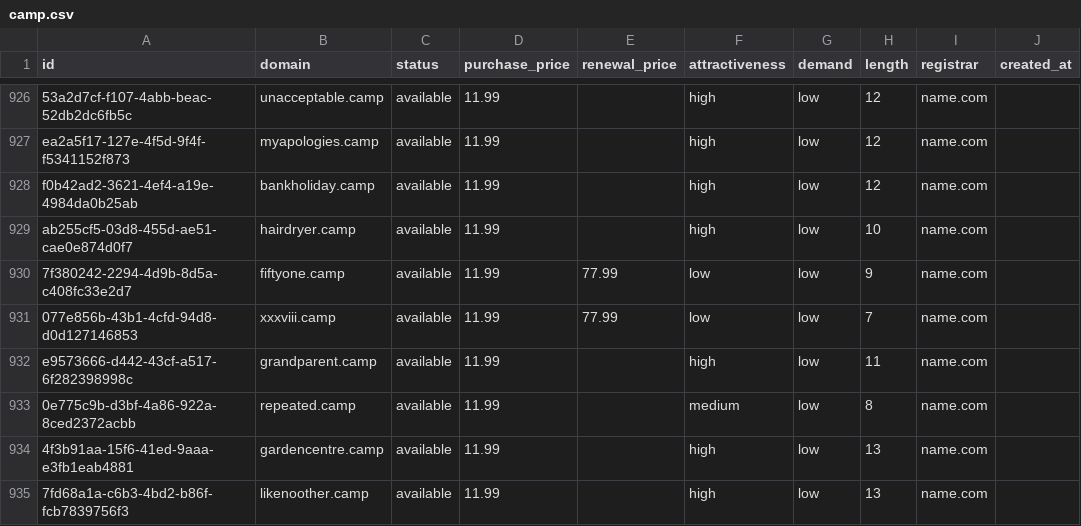
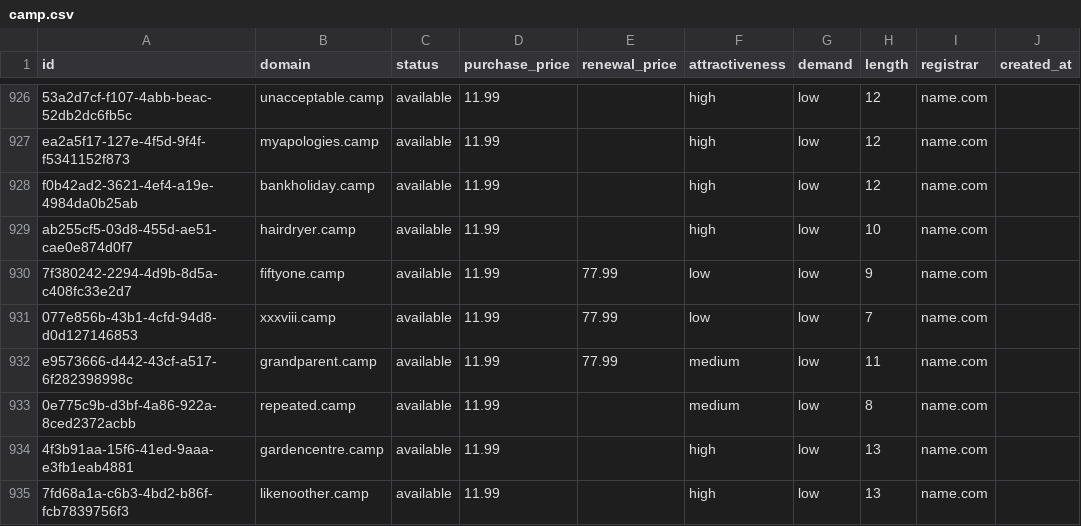
Before and after one commit to UniqueDomains/camp-oneword-domains, a CSV file: camp.csv, drawn as a sheet; only a part is shown, gaps mark what is left out; the diff names each change by its address in the sheet, - before the commit and + after, or states it on an @@ line.

Commit message:
Domains update

```diff
--- a/camp.csv
+++ b/camp.csv
-E932 (renewal_price): (empty)
+E932 (renewal_price): 77.99
-F932 (attractiveness): high
+F932 (attractiveness): medium
```
Also changed, not shown: 4 other files.
